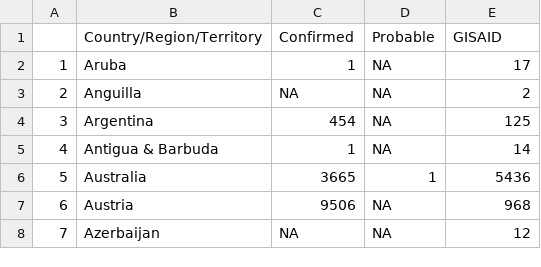
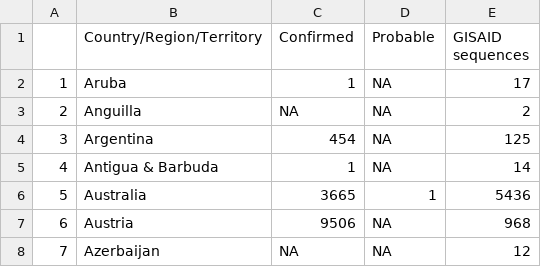
Before and after one commit to PandemicPreventionInstitute/ppi-output, a CSV file: daily-sitrep/omicron_seq.csv, drawn as a sheet; only a part is shown.

```diff
--- a/daily-sitrep/omicron_seq.csv
+++ b/daily-sitrep/omicron_seq.csv
@@ -1,2 +1,2 @@
-"","Country/Region/Territory","Confirmed","Probable","GISAID"
+"","Country/Region/Territory","Confirmed","Probable","GISAID sequences"
 "1","Aruba",1,NA,17
```
Also changed, not shown: daily-sitrep/topline_df_weekly.csv.
